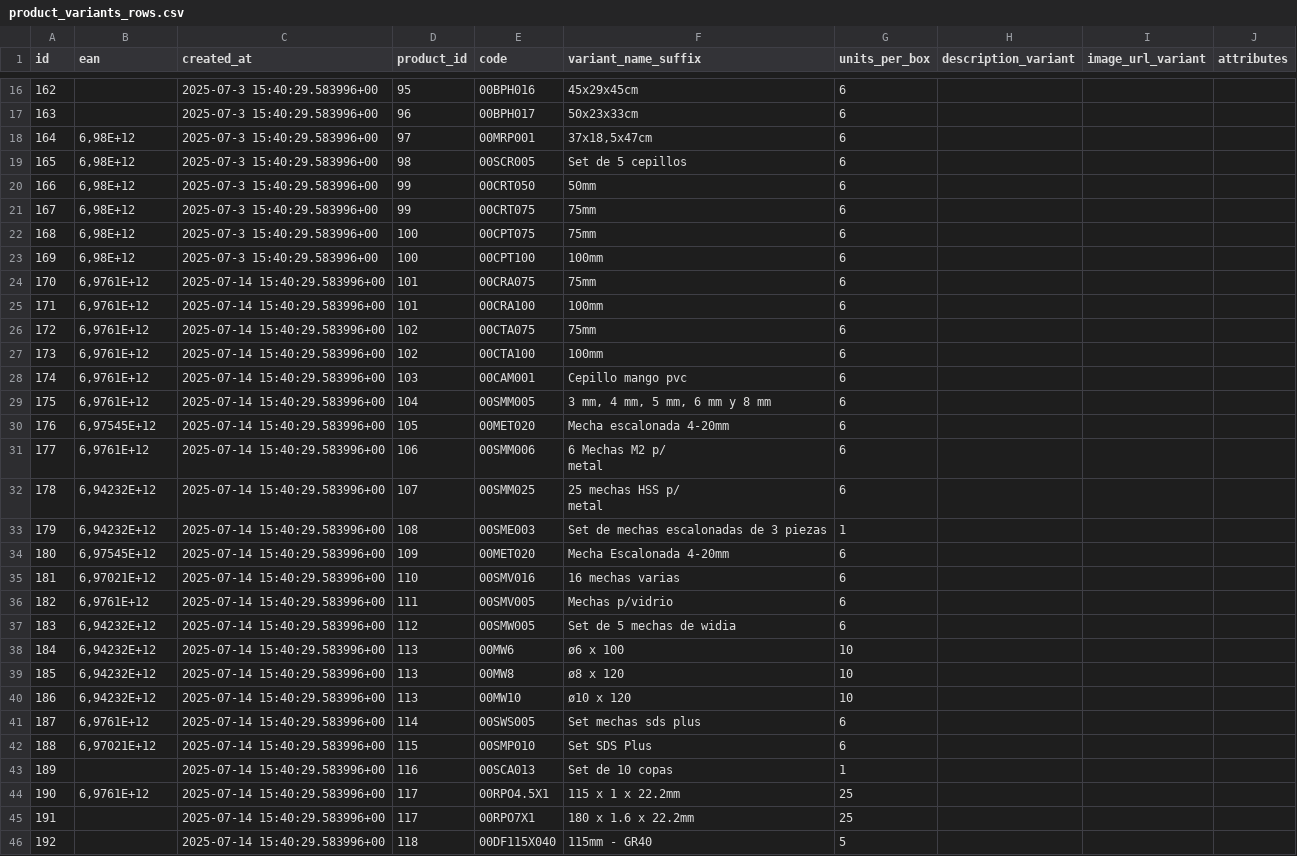
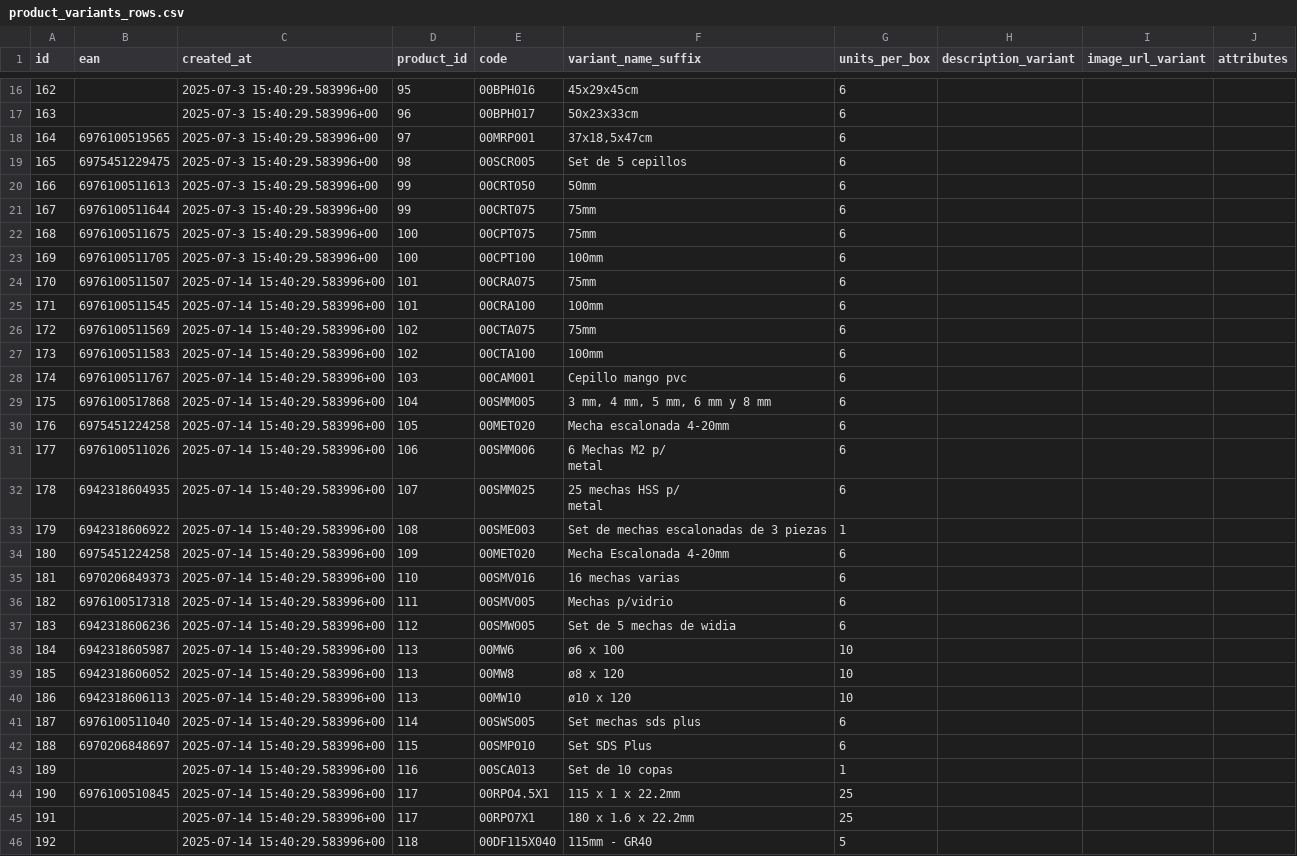
Before and after one commit to NantonM/ronix-ar, a CSV file: public/images/products/product_variants_rows.csv, drawn as a sheet; only a part is shown, gaps mark what is left out; the diff covers the shown part only.

```diff
--- a/public/images/products/product_variants_rows.csv
+++ b/public/images/products/product_variants_rows.csv
@@ -17,31 +17,31 @@ id;ean;created_at;product_id;code;variant_name_suffix;units_per_box;description_
 163;;2025-07-3 15:40:29.583996+00;96;00BPH017;50x23x33cm;6;;;
-164;6,98E+12;2025-07-3 15:40:29.583996+00;97;00MRP001;37x18,5x47cm;6;;;
-165;6,98E+12;2025-07-3 15:40:29.583996+00;98;00SCR005;Set de 5 cepillos;6;;;
-166;6,98E+12;2025-07-3 15:40:29.583996+00;99;00CRT050;50mm;6;;;
-167;6,98E+12;2025-07-3 15:40:29.583996+00;99;00CRT075;75mm;6;;;
-168;6,98E+12;2025-07-3 15:40:29.583996+00;100;00CPT075;75mm;6;;;
-169;6,98E+12;2025-07-3 15:40:29.583996+00;100;00CPT100;100mm;6;;;
-170;6,9761E+12;2025-07-14 15:40:29.583996+00;101;00CRA075;75mm;6;;;
-171;6,9761E+12;2025-07-14 15:40:29.583996+00;101;00CRA100;100mm;6;;;
-172;6,9761E+12;2025-07-14 15:40:29.583996+00;102;00CTA075;75mm;6;;;
-173;6,9761E+12;2025-07-14 15:40:29.583996+00;102;00CTA100;100mm;6;;;
-174;6,9761E+12;2025-07-14 15:40:29.583996+00;103;00CAM001;Cepillo mango pvc;6;;;
-175;6,9761E+12;2025-07-14 15:40:29.583996+00;104;00SMM005;3 mm, 4 mm, 5 mm, 6 mm y 8 mm;6;;;
-176;6,97545E+12;2025-07-14 15:40:29.583996+00;105;00MET020;Mecha escalonada 4-20mm;6;;;
-177;6,9761E+12;2025-07-14 15:40:29.583996+00;106;00SMM006;"6 Mechas M2 p/
-metal";6;;;
-178;6,94232E+12;2025-07-14 15:40:29.583996+00;107;00SMM025;"25 mechas HSS p/
-metal ";6;;;
-179;6,94232E+12;2025-07-14 15:40:29.583996+00;108;00SME003;Set de mechas escalonadas de 3 piezas;1;;;
-180;6,97545E+12;2025-07-14 15:40:29.583996+00;109;00MET020;Mecha Escalonada 4-20mm;6;;;
-181;6,97021E+12;2025-07-14 15:40:29.583996+00;110;00SMV016;16 mechas varias;6;;;
-182;6,9761E+12;2025-07-14 15:40:29.583996+00;111;00SMV005;Mechas p/vidrio;6;;;
-183;6,94232E+12;2025-07-14 15:40:29.583996+00;112;00SMW005;Set de 5 mechas de widia;6;;;
-184;6,94232E+12;2025-07-14 15:40:29.583996+00;113;00MW6;ø6 x 100;10;;;
-185;6,94232E+12;2025-07-14 15:40:29.583996+00;113;00MW8;ø8 x 120;10;;;
-186;6,94232E+12;2025-07-14 15:40:29.583996+00;113;00MW10;ø10 x 120;10;;;
-187;6,9761E+12;2025-07-14 15:40:29.583996+00;114;00SWS005;Set mechas sds plus;6;;;
-188;6,97021E+12;2025-07-14 15:40:29.583996+00;115;00SMP010;Set SDS Plus;6;;;
+164;6976100519565;2025-07-3 15:40:29.583996+00;97;00MRP001;37x18,5x47cm;6;;;
+165;6975451229475;2025-07-3 15:40:29.583996+00;98;00SCR005;Set de 5 cepillos;6;;;
+166;6976100511613;2025-07-3 15:40:29.583996+00;99;00CRT050;50mm;6;;;
+167;6976100511644;2025-07-3 15:40:29.583996+00;99;00CRT075;75mm;6;;;
+168;6976100511675;2025-07-3 15:40:29.583996+00;100;00CPT075;75mm;6;;;
+169;6976100511705;2025-07-3 15:40:29.583996+00;100;00CPT100;100mm;6;;;
+170;6976100511507;2025-07-14 15:40:29.583996+00;101;00CRA075;75mm;6;;;
+171;6976100511545;2025-07-14 15:40:29.583996+00;101;00CRA100;100mm;6;;;
+172;6976100511569;2025-07-14 15:40:29.583996+00;102;00CTA075;75mm;6;;;
+173;6976100511583;2025-07-14 15:40:29.583996+00;102;00CTA100;100mm;6;;;
+174;6976100511767;2025-07-14 15:40:29.583996+00;103;00CAM001;Cepillo mango pvc;6;;;
+175;6976100517868;2025-07-14 15:40:29.583996+00;104;00SMM005;3 mm, 4 mm, 5 mm, 6 mm y 8 mm;6;;;
+176;6975451224258;2025-07-14 15:40:29.583996+00;105;00MET020;Mecha escalonada 4-20mm;6;;;
+177;6976100511026;2025-07-14 15:40:29.583996+00;106;00SMM006;"6 Mechas M2 p/
+metal";6;;;
+178;6942318604935;2025-07-14 15:40:29.583996+00;107;00SMM025;"25 mechas HSS p/
+metal ";6;;;
+179;6942318606922;2025-07-14 15:40:29.583996+00;108;00SME003;Set de mechas escalonadas de 3 piezas;1;;;
+180;6975451224258;2025-07-14 15:40:29.583996+00;109;00MET020;Mecha Escalonada 4-20mm;6;;;
+181;6970206849373;2025-07-14 15:40:29.583996+00;110;00SMV016;16 mechas varias;6;;;
+182;6976100517318;2025-07-14 15:40:29.583996+00;111;00SMV005;Mechas p/vidrio;6;;;
+183;6942318606236;2025-07-14 15:40:29.583996+00;112;00SMW005;Set de 5 mechas de widia;6;;;
+184;6942318605987;2025-07-14 15:40:29.583996+00;113;00MW6;ø6 x 100;10;;;
+185;6942318606052;2025-07-14 15:40:29.583996+00;113;00MW8;ø8 x 120;10;;;
+186;6942318606113;2025-07-14 15:40:29.583996+00;113;00MW10;ø10 x 120;10;;;
+187;6976100511040;2025-07-14 15:40:29.583996+00;114;00SWS005;Set mechas sds plus;6;;;
+188;6970206848697;2025-07-14 15:40:29.583996+00;115;00SMP010;Set SDS Plus;6;;;
 189;;2025-07-14 15:40:29.583996+00;116;00SCA013;Set de 10 copas;1;;;
-190;6,9761E+12;2025-07-14 15:40:29.583996+00;117;00RPO4.5X1;115 x 1 x 22.2mm;25;;;
+190;6976100510845;2025-07-14 15:40:29.583996+00;117;00RPO4.5X1;115 x 1 x 22.2mm;25;;;
 191;;2025-07-14 15:40:29.583996+00;117;00RPO7X1;180 x 1.6 x 22.2mm;25;;;
```
Also changed, not shown: 13 added rows and 30 edited cells elsewhere in this file, public/images/products/product_images_rows.csv, public/images/products/products_rows.csv, 34 other files.
